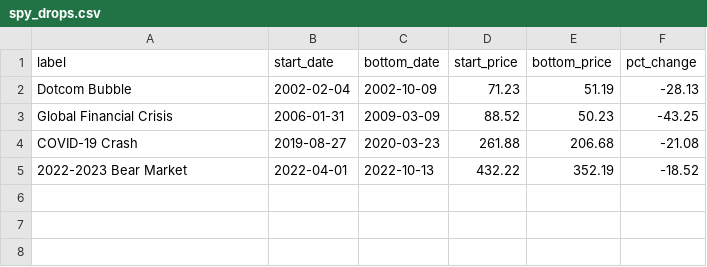
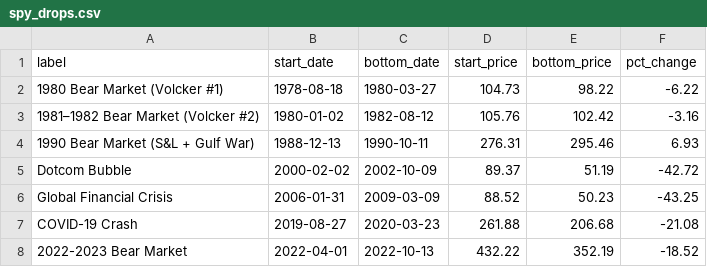
Before and after one commit to Harborg1/StockAnalyser, a CSV file: csv_files/spy_drops.csv, drawn as a sheet.

Commit message:
Add historical bear markets and improve plotting
Expanded crisis_data to include 1980, 1981–1982, and 1990 bear markets with accurate dates and colors. Updated spy_drops.csv with new events and corrected Dotcom Bubble dates/prices. Enhanced get_spread to support optional plotting, improved subplot formatting, and fixed ticker selection for pre-1993 data.

```diff
--- a/csv_files/spy_drops.csv
+++ b/csv_files/spy_drops.csv
@@ -1,3 +1,6 @@
 label,start_date,bottom_date,start_price,bottom_price,pct_change
-Dotcom Bubble,2002-02-04,2002-10-09,71.23,51.19,-28.13
+1980 Bear Market (Volcker #1),1978-08-18,1980-03-27,104.73,98.22,-6.22
+1981–1982 Bear Market (Volcker #2),1980-01-02,1982-08-12,105.76,102.42,-3.16
+1990 Bear Market (S&L + Gulf War),1988-12-13,1990-10-11,276.31,295.46,6.93
+Dotcom Bubble,2000-02-02,2002-10-09,89.37,51.19,-42.72
 Global Financial Crisis,2006-01-31,2009-03-09,88.52,50.23,-43.25
```
Also changed, not shown: 1 other file.
